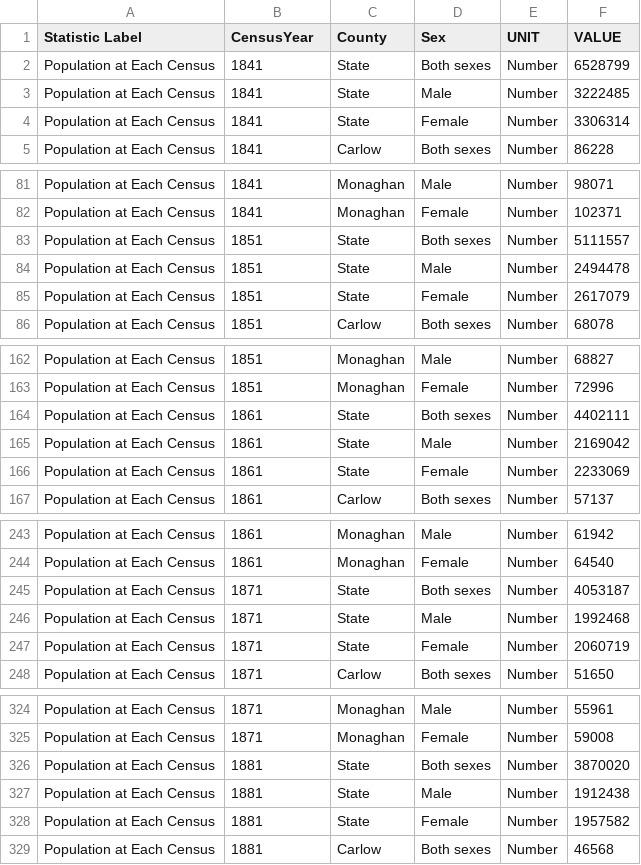
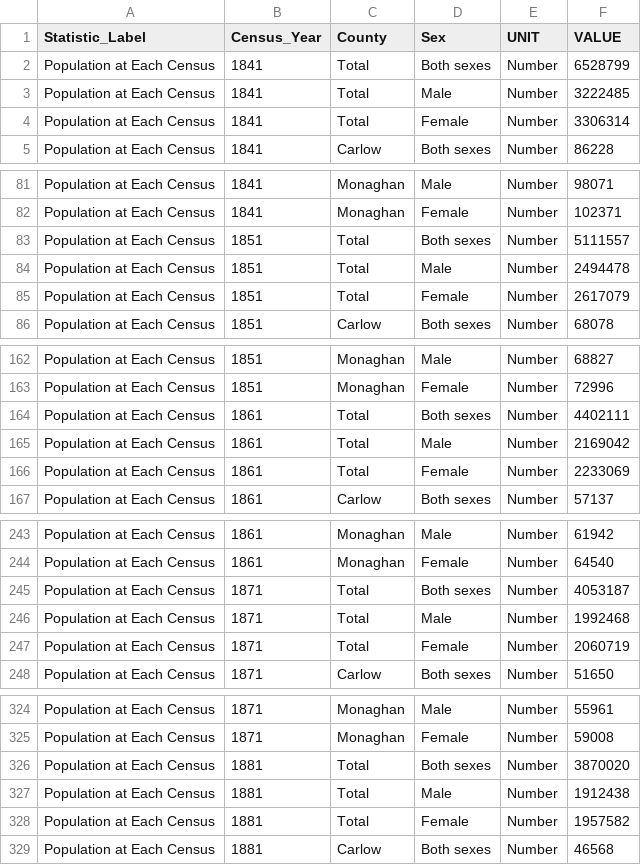
Before and after one commit to stephen321123123/creative-coding-labs, a CSV file: Project/data/Data.csv (was Project/data/FY001.20250218T180258.csv), drawn as a sheet; only a part is shown, gaps mark what is left out; the diff covers the shown part only.

```diff
--- a/Project/data/FY001.20250218T180258.csv
+++ b/Project/data/Data.csv
@@ -1,5 +1,5 @@
-Statistic Label,CensusYear,County,Sex,UNIT,VALUE
-Population at Each Census,1841,State,Both sexes,Number,6528799
-Population at Each Census,1841,State,Male,Number,3222485
-Population at Each Census,1841,State,Female,Number,3306314
+Statistic_Label,Census_Year,County,Sex,UNIT,VALUE
+Population at Each Census,1841,Total,Both sexes,Number,6528799
+Population at Each Census,1841,Total,Male,Number,3222485
+Population at Each Census,1841,Total,Female,Number,3306314
 Population at Each Census,1841,Carlow,Both sexes,Number,86228
@@ -82,5 +82,5 @@ Population at Each Census,1841,Monaghan,Male,Number,98071
 Population at Each Census,1841,Monaghan,Female,Number,102371
-Population at Each Census,1851,State,Both sexes,Number,5111557
-Population at Each Census,1851,State,Male,Number,2494478
-Population at Each Census,1851,State,Female,Number,2617079
+Population at Each Census,1851,Total,Both sexes,Number,5111557
+Population at Each Census,1851,Total,Male,Number,2494478
+Population at Each Census,1851,Total,Female,Number,2617079
 Population at Each Census,1851,Carlow,Both sexes,Number,68078
@@ -163,5 +163,5 @@ Population at Each Census,1851,Monaghan,Male,Number,68827
 Population at Each Census,1851,Monaghan,Female,Number,72996
-Population at Each Census,1861,State,Both sexes,Number,4402111
-Population at Each Census,1861,State,Male,Number,2169042
-Population at Each Census,1861,State,Female,Number,2233069
+Population at Each Census,1861,Total,Both sexes,Number,4402111
+Population at Each Census,1861,Total,Male,Number,2169042
+Population at Each Census,1861,Total,Female,Number,2233069
 Population at Each Census,1861,Carlow,Both sexes,Number,57137
@@ -244,5 +244,5 @@ Population at Each Census,1861,Monaghan,Male,Number,61942
 Population at Each Census,1861,Monaghan,Female,Number,64540
-Population at Each Census,1871,State,Both sexes,Number,4053187
-Population at Each Census,1871,State,Male,Number,1992468
-Population at Each Census,1871,State,Female,Number,2060719
+Population at Each Census,1871,Total,Both sexes,Number,4053187
+Population at Each Census,1871,Total,Male,Number,1992468
+Population at Each Census,1871,Total,Female,Number,2060719
 Population at Each Census,1871,Carlow,Both sexes,Number,51650
@@ -325,5 +325,5 @@ Population at Each Census,1871,Monaghan,Male,Number,55961
 Population at Each Census,1871,Monaghan,Female,Number,59008
-Population at Each Census,1881,State,Both sexes,Number,3870020
-Population at Each Census,1881,State,Male,Number,1912438
-Population at Each Census,1881,State,Female,Number,1957582
+Population at Each Census,1881,Total,Both sexes,Number,3870020
+Population at Each Census,1881,Total,Male,Number,1912438
+Population at Each Census,1881,Total,Female,Number,1957582
 Population at Each Census,1881,Carlow,Both sexes,Number,46568
```
Also changed, not shown: 63 edited cells elsewhere in this file, 3 other files.
